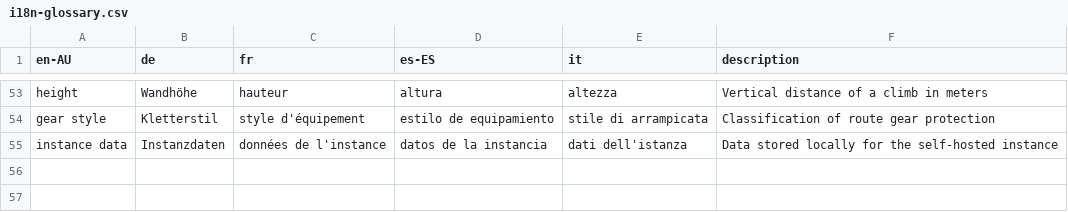
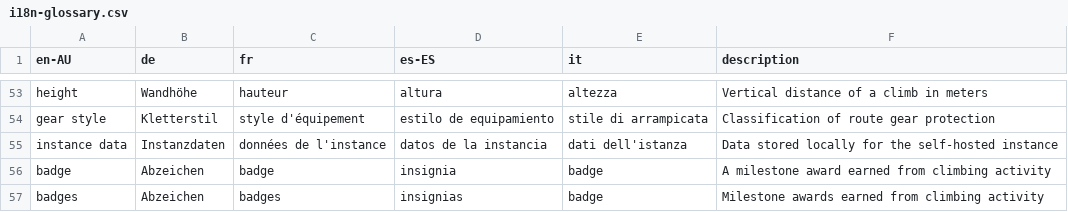
Before and after one commit to Luen/crag-stats, a CSV file: docs/dev/i18n-glossary.csv, drawn as a sheet; only a part is shown, gaps mark what is left out.

```diff
--- a/docs/dev/i18n-glossary.csv
+++ b/docs/dev/i18n-glossary.csv
@@ -55 +55,3 @@ gear style,Kletterstil,style d'équipement,estilo de equipamiento,stile di arram
 instance data,Instanzdaten,données de l'instance,datos de la instancia,dati dell'istanza,Data stored locally for the self-hosted instance
+badge,Abzeichen,badge,insignia,badge,A milestone award earned from climbing activity
+badges,Abzeichen,badges,insignias,badge,Milestone awards earned from climbing activity
```
Also changed, not shown: 7 other files.
